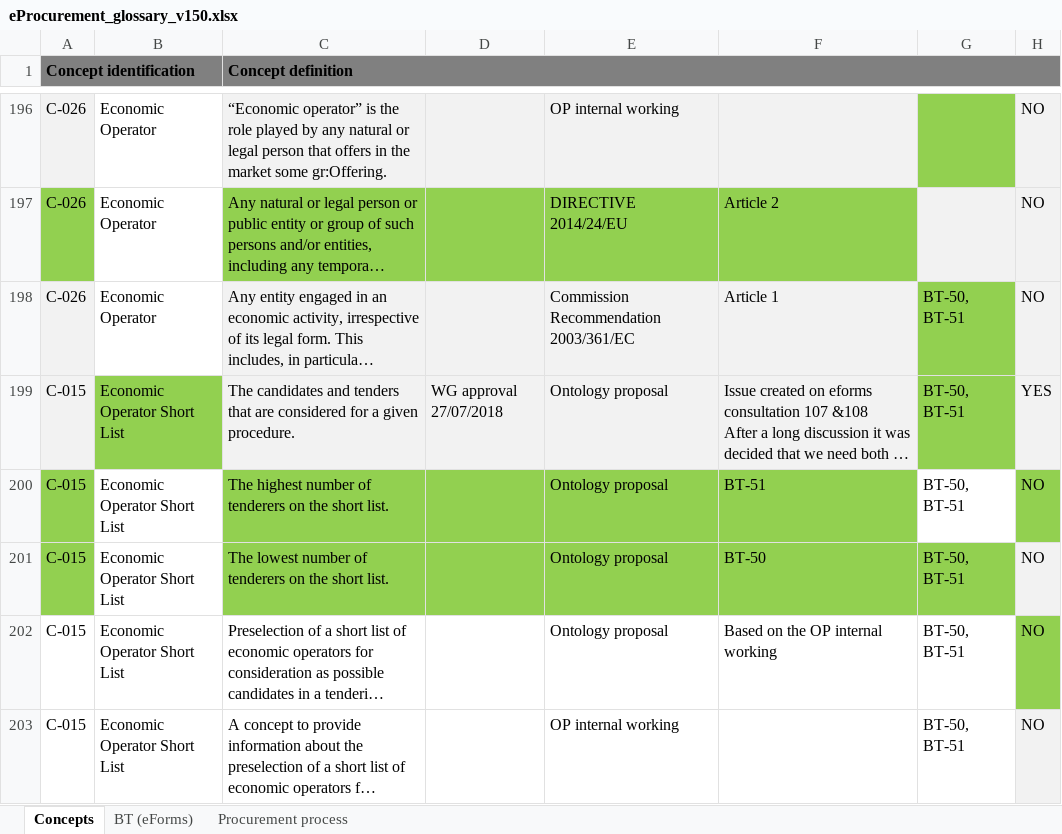
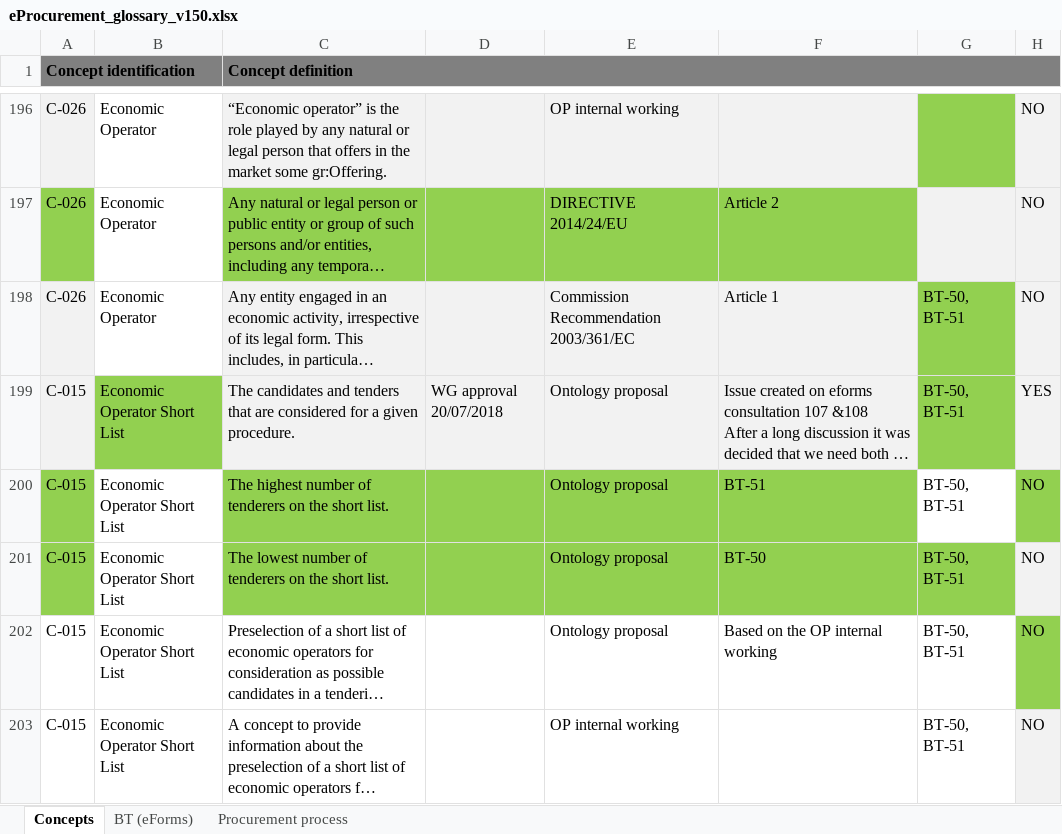
Before and after one commit to OP-TED/ePO, an Excel workbook: v2.0.0/02_IR_DED/eProcurement_glossary_v150.xlsx, sheet Concepts, drawn as a sheet; only a part is shown, gaps mark what is left out; long unchanged cells end in …; values as stored, in another font and other column widths than the file's, no borders; conditional formats not drawn; the diff names each change by its address in the sheet, - before the commit and + after, or states it on an @@ line.

Commit message:
Glossary updated EO Short List 20/07/2018

```diff
--- a/v2.0.0/02_IR_DED/eProcurement_glossary_v150.xlsx (sheet Concepts)
+++ b/v2.0.0/02_IR_DED/eProcurement_glossary_v150.xlsx (sheet Concepts)
-D199: WG approval 27/07/2018
+D199: WG approval 20/07/2018
```
